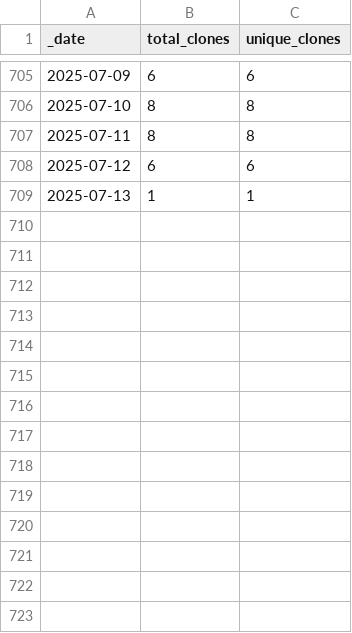
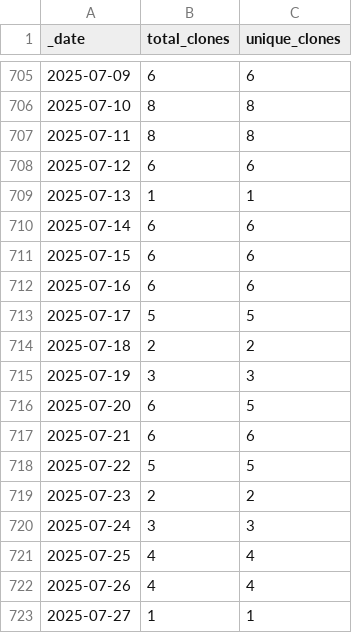
Before and after one commit to KajaBraz/ChatBox, a CSV file: traffic/clones.csv, drawn as a sheet; only a part is shown, gaps mark what is left out; the diff names each change by its address in the sheet, - before the commit and + after, or states it on an @@ line.

Commit message:
GitHub traffic

```diff
--- a/traffic/clones.csv
+++ b/traffic/clones.csv
+row 710: 2025-07-14 | 6 | 6
+row 711: 2025-07-15 | 6 | 6
+row 712: 2025-07-16 | 6 | 6
+row 713: 2025-07-17 | 5 | 5
+row 714: 2025-07-18 | 2 | 2
+row 715: 2025-07-19 | 3 | 3
+row 716: 2025-07-20 | 6 | 5
+row 717: 2025-07-21 | 6 | 6
+row 718: 2025-07-22 | 5 | 5
+row 719: 2025-07-23 | 2 | 2
+row 720: 2025-07-24 | 3 | 3
+row 721: 2025-07-25 | 4 | 4
+row 722: 2025-07-26 | 4 | 4
+row 723: 2025-07-27 | 1 | 1
```
Also changed, not shown: traffic/views.csv, 1 other file.
